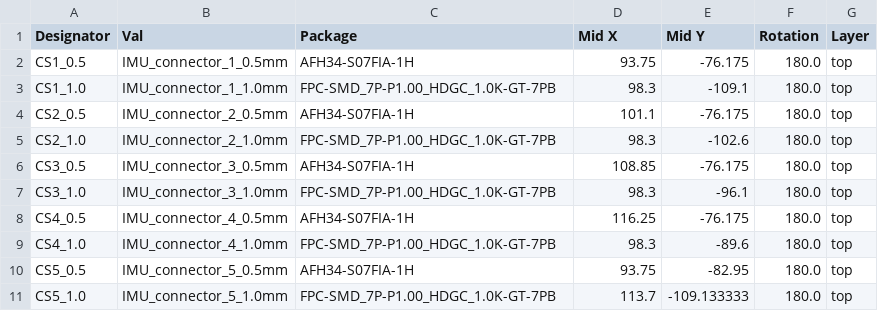
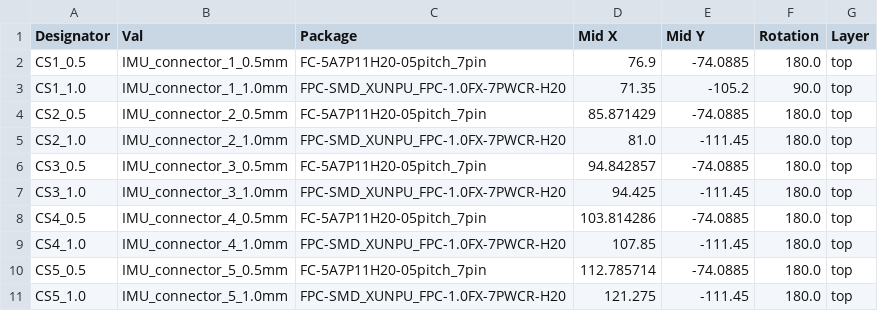
Before and after one commit to Beef1297/imu_controller_board, a CSV file: jlcpcb/production_files/CPL-imu_controller_board.csv, drawn as a sheet; only a part is shown; the diff covers the shown part only.

Commit message:
created one-sided board and ordered it on JLCPCB

```diff
--- a/jlcpcb/production_files/CPL-imu_controller_board.csv
+++ b/jlcpcb/production_files/CPL-imu_controller_board.csv
@@ -1,11 +1,11 @@
 Designator,Val,Package,Mid X,Mid Y,Rotation,Layer
-CS1_0.5,IMU_connector_1_0.5mm,AFH34-S07FIA-1H,93.75,-76.175,180.0,top
-CS1_1.0,IMU_connector_1_1.0mm,FPC-SMD_7P-P1.00_HDGC_1.0K-GT-7PB,98.3,-109.1,180.0,top
-CS2_0.5,IMU_connector_2_0.5mm,AFH34-S07FIA-1H,101.1,-76.175,180.0,top
-CS2_1.0,IMU_connector_2_1.0mm,FPC-SMD_7P-P1.00_HDGC_1.0K-GT-7PB,98.3,-102.6,180.0,top
-CS3_0.5,IMU_connector_3_0.5mm,AFH34-S07FIA-1H,108.85,-76.175,180.0,top
-CS3_1.0,IMU_connector_3_1.0mm,FPC-SMD_7P-P1.00_HDGC_1.0K-GT-7PB,98.3,-96.1,180.0,top
-CS4_0.5,IMU_connector_4_0.5mm,AFH34-S07FIA-1H,116.25,-76.175,180.0,top
-CS4_1.0,IMU_connector_4_1.0mm,FPC-SMD_7P-P1.00_HDGC_1.0K-GT-7PB,98.3,-89.6,180.0,top
-CS5_0.5,IMU_connector_5_0.5mm,AFH34-S07FIA-1H,93.75,-82.95,180.0,top
-CS5_1.0,IMU_connector_5_1.0mm,FPC-SMD_7P-P1.00_HDGC_1.0K-GT-7PB,113.7,-109.133333,180.0,top
+CS1_0.5,IMU_connector_1_0.5mm,FC-5A7P11H20-05pitch_7pin,76.9,-74.0885,180.0,top
+CS1_1.0,IMU_connector_1_1.0mm,FPC-SMD_XUNPU_FPC-1.0FX-7PWCR-H20,71.35,-105.2,90.0,top
+CS2_0.5,IMU_connector_2_0.5mm,FC-5A7P11H20-05pitch_7pin,85.871429,-74.0885,180.0,top
+CS2_1.0,IMU_connector_2_1.0mm,FPC-SMD_XUNPU_FPC-1.0FX-7PWCR-H20,81.0,-111.45,180.0,top
+CS3_0.5,IMU_connector_3_0.5mm,FC-5A7P11H20-05pitch_7pin,94.842857,-74.0885,180.0,top
+CS3_1.0,IMU_connector_3_1.0mm,FPC-SMD_XUNPU_FPC-1.0FX-7PWCR-H20,94.425,-111.45,180.0,top
+CS4_0.5,IMU_connector_4_0.5mm,FC-5A7P11H20-05pitch_7pin,103.814286,-74.0885,180.0,top
+CS4_1.0,IMU_connector_4_1.0mm,FPC-SMD_XUNPU_FPC-1.0FX-7PWCR-H20,107.85,-111.45,180.0,top
+CS5_0.5,IMU_connector_5_0.5mm,FC-5A7P11H20-05pitch_7pin,112.785714,-74.0885,180.0,top
+CS5_1.0,IMU_connector_5_1.0mm,FPC-SMD_XUNPU_FPC-1.0FX-7PWCR-H20,121.275,-111.45,180.0,top
```
Also changed, not shown: 8 added rows, 1 removed row and 23 edited cells elsewhere in this file, jlcpcb/production_files/BOM-imu_controller_board.csv, 17 other files.
